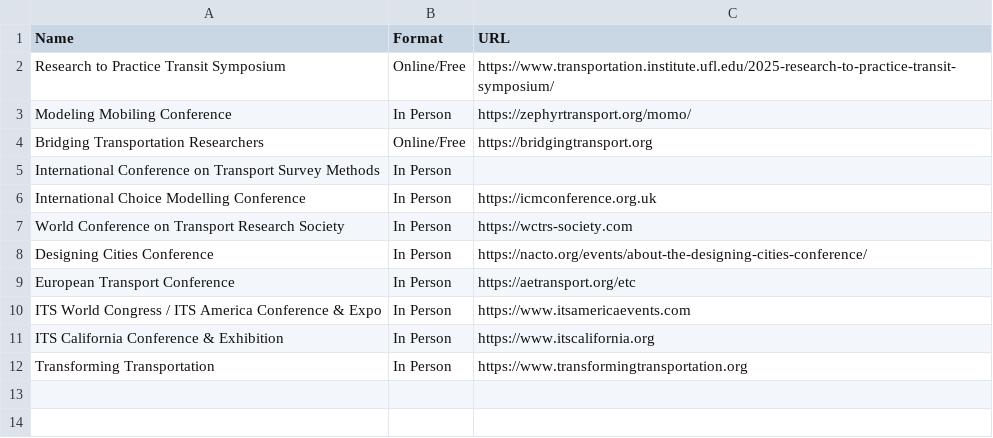
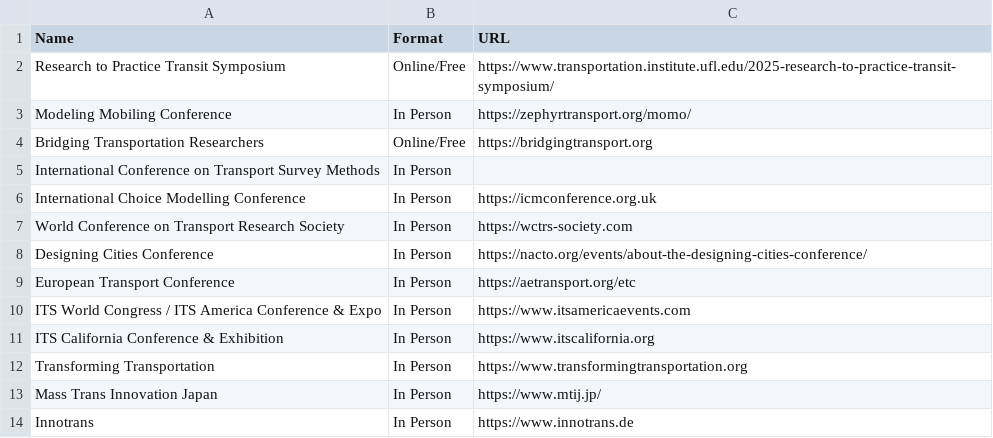
Before and after one commit to davidbailey/tum, a CSV file: conferences.csv, drawn as a sheet; the diff names each change by its address in the sheet, - before the commit and + after, or states it on an @@ line.

Commit message:
Update conferences.csv

```diff
--- a/conferences.csv
+++ b/conferences.csv
+row 13: Mass Trans Innovation Japan | In Person | https://www.mtij.jp/
+row 14: Innotrans | In Person | https://www.innotrans.de
```
